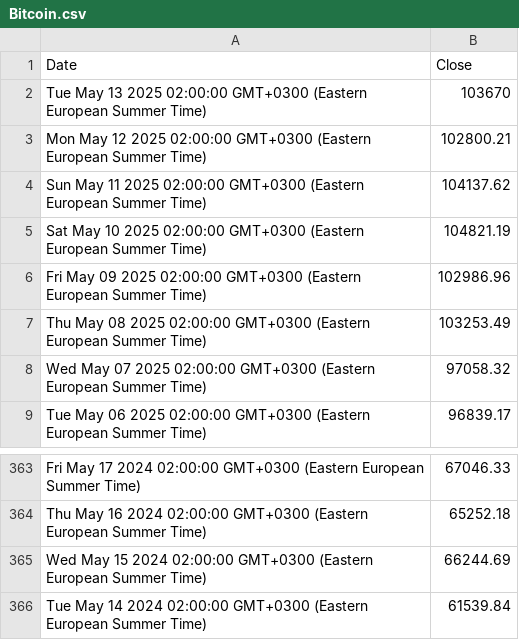
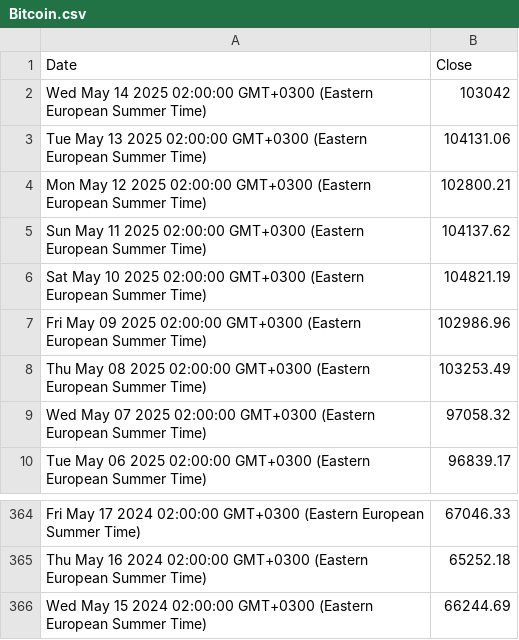
Before and after one commit to denesdata/roem, a CSV file: roem 2.0/Financial Markets/Bitcoin.csv, drawn as a sheet; only a part is shown, gaps mark what is left out.

Commit message:
Update roem 2.0/Financial Markets/Bitcoin.csv

```diff
--- a/roem 2.0/Financial Markets/Bitcoin.csv
+++ b/roem 2.0/Financial Markets/Bitcoin.csv
@@ -1,3 +1,4 @@
 Date,Close
-Tue May 13 2025 02:00:00 GMT+0300 (Eastern European Summer Time),103670
+Wed May 14 2025 02:00:00 GMT+0300 (Eastern European Summer Time),103042
+Tue May 13 2025 02:00:00 GMT+0300 (Eastern European Summer Time),104131.06
 Mon May 12 2025 02:00:00 GMT+0300 (Eastern European Summer Time),102800.21
@@ -365,2 +366 @@ Thu May 16 2024 02:00:00 GMT+0300 (Eastern European Summer Time),65252.18
 Wed May 15 2024 02:00:00 GMT+0300 (Eastern European Summer Time),66244.69
-Tue May 14 2024 02:00:00 GMT+0300 (Eastern European Summer Time),61539.84
```
